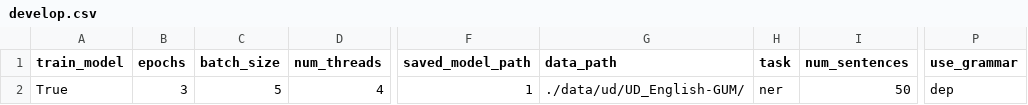
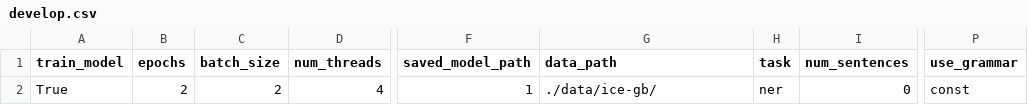
Before and after one commit to shrdlu-whs/syngnn, a CSV file: config/develop.csv, drawn as a sheet; only a part is shown, gaps mark what is left out; the diff names each change by its address in the sheet, - before the commit and + after, or states it on an @@ line.

```diff
--- a/config/develop.csv
+++ b/config/develop.csv
-B2 (epochs): 3
+B2 (epochs): 2
-C2 (batch_size): 5
+C2 (batch_size): 2
-G2 (data_path): ./data/ud/UD_English-GUM/
+G2 (data_path): ./data/ice-gb/
-I2 (num_sentences): 50
+I2 (num_sentences): 0
-P2 (use_grammar): dep
+P2 (use_grammar): const
```
Also changed, not shown: 7 other files.
